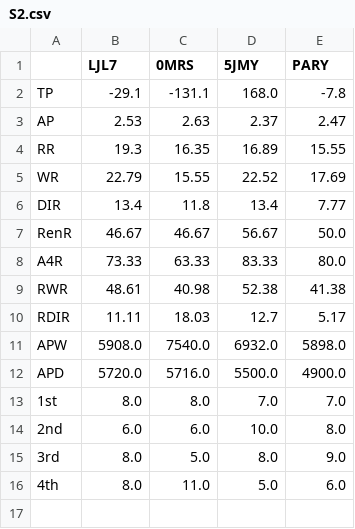
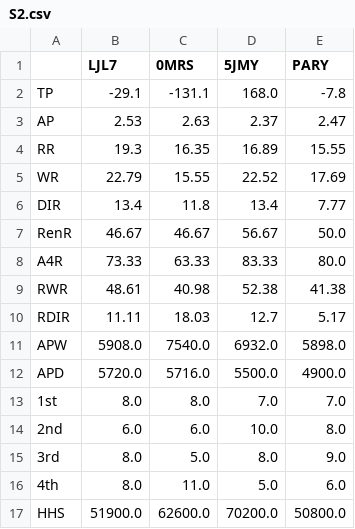
Before and after one commit to ShiningCrevice/DLeague-Data, a CSV file: statistics/S2.csv, drawn as a sheet.

```diff
--- a/statistics/S2.csv
+++ b/statistics/S2.csv
@@ -16 +16,2 @@ APD,5720.0,5716.0,5500.0,4900.0
 4th,8.0,11.0,5.0,6.0
+HHS,51900.0,62600.0,70200.0,50800.0
```
Also changed, not shown: statistics/S1.csv, 7 other files.
